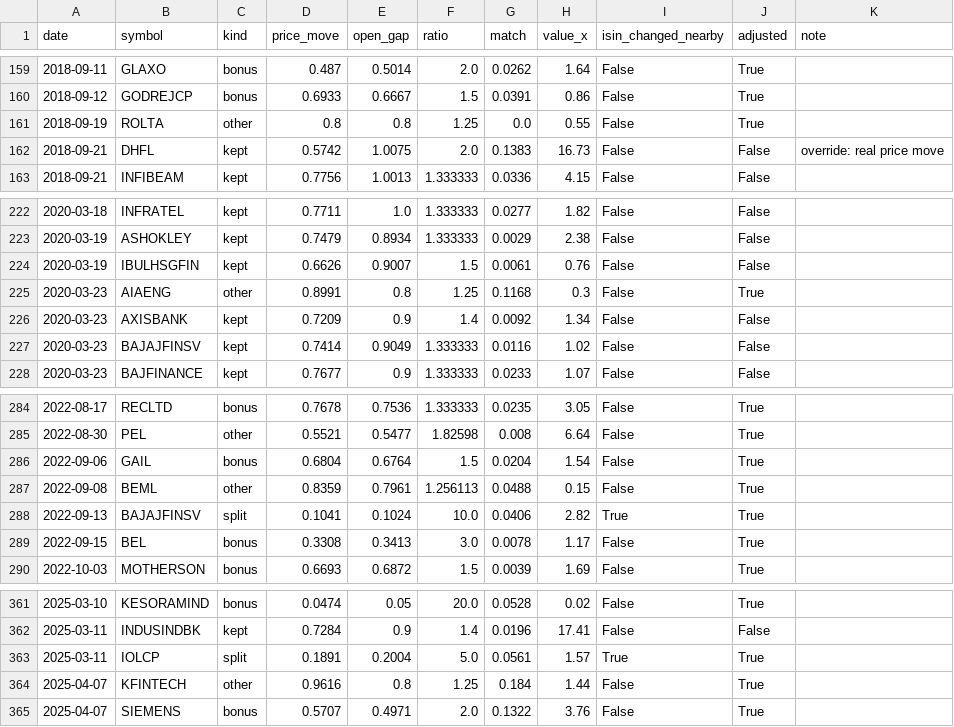
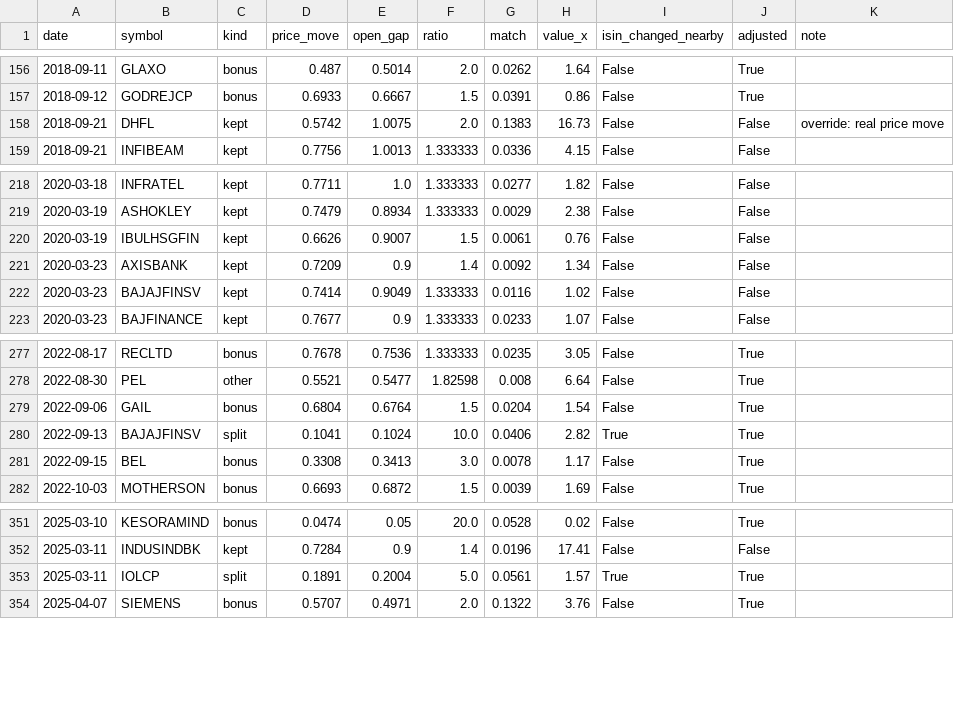
Before and after one commit to Chaitya2085/LLM-Alpha-Discovery, a CSV file: data/processed/india/corporate_actions.csv, drawn as a sheet; only a part is shown, gaps mark what is left out; the diff covers the shown part only.

```diff
--- a/data/processed/india/corporate_actions.csv
+++ b/data/processed/india/corporate_actions.csv
@@ -160,3 +157,2 @@ date,symbol,kind,price_move,open_gap,ratio,match,value_x,isin_changed_nearby,adj
 2018-09-12,GODREJCP,bonus,0.6933,0.6667,1.5,0.0391,0.86,False,True,
-2018-09-19,ROLTA,other,0.8,0.8,1.25,0.0,0.55,False,True,
 2018-09-21,DHFL,kept,0.5742,1.0075,2.0,0.1383,16.73,False,False,override: real price move
@@ -224,3 +220,2 @@ date,symbol,kind,price_move,open_gap,ratio,match,value_x,isin_changed_nearby,adj
 2020-03-19,IBULHSGFIN,kept,0.6626,0.9007,1.5,0.0061,0.76,False,False,
-2020-03-23,AIAENG,other,0.8991,0.8,1.25,0.1168,0.3,False,True,
 2020-03-23,AXISBANK,kept,0.7209,0.9,1.4,0.0092,1.34,False,False,
@@ -286,3 +279,2 @@ date,symbol,kind,price_move,open_gap,ratio,match,value_x,isin_changed_nearby,adj
 2022-09-06,GAIL,bonus,0.6804,0.6764,1.5,0.0204,1.54,False,True,
-2022-09-08,BEML,other,0.8359,0.7961,1.256113,0.0488,0.15,False,True,
 2022-09-13,BAJAJFINSV,split,0.1041,0.1024,10.0,0.0406,2.82,True,True,
@@ -363,3 +353,2 @@ date,symbol,kind,price_move,open_gap,ratio,match,value_x,isin_changed_nearby,adj
 2025-03-11,IOLCP,split,0.1891,0.2004,5.0,0.0561,1.57,True,True,
-2025-04-07,KFINTECH,other,0.9616,0.8,1.25,0.184,1.44,False,True,
 2025-04-07,SIEMENS,bonus,0.5707,0.4971,2.0,0.1322,3.76,False,True,
```
Also changed, not shown: 7 removed rows elsewhere in this file, results/india/phase2_factor_scores.csv, results/india/phase4_factors.csv, 40 other files.
